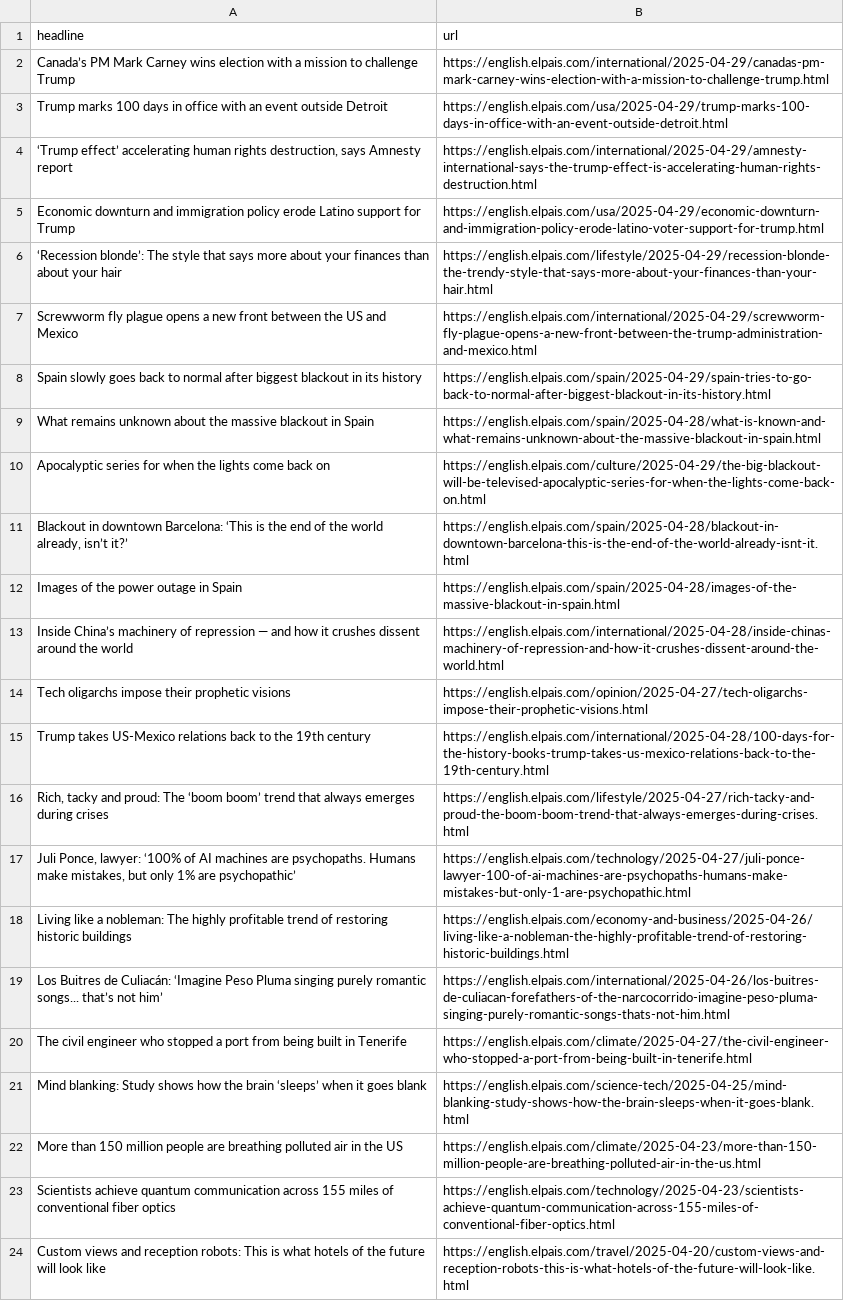
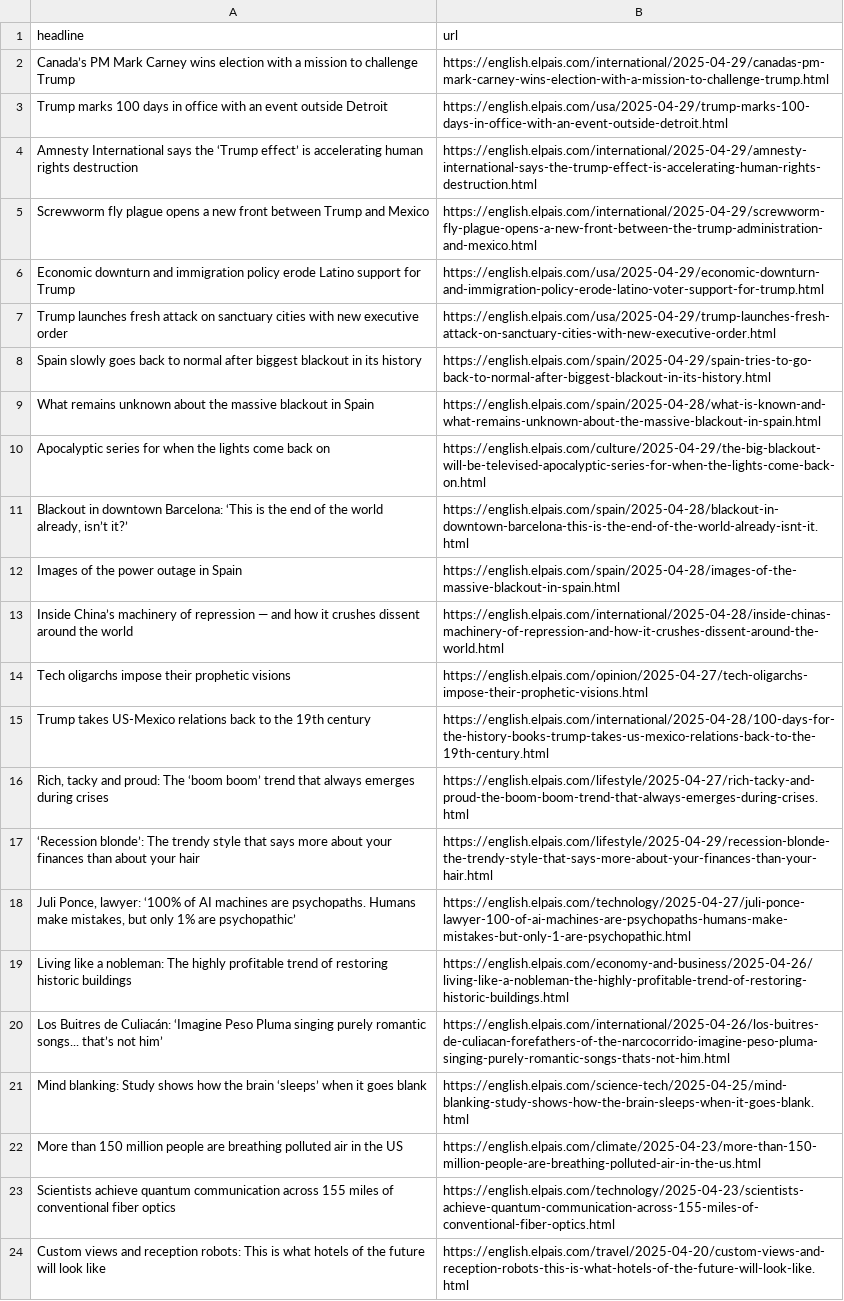
Before and after one commit to masashiijichi/el-pais-autoscraper, a CSV file: headlines.csv, drawn as a sheet; only a part is shown.

```diff
--- a/headlines.csv
+++ b/headlines.csv
@@ -3,6 +3,6 @@ Canada’s PM Mark Carney wins election with a mission to challenge Trump,https:
 Trump marks 100 days in office with an event outside Detroit ,https://english.elpais.com/usa/2025-04-29/trump-marks-100-days-in-office-with-an-event-outside-detroit.html
-"‘Trump effect’ accelerating human rights destruction, says Amnesty report",https://english.elpais.com/international/2025-04-29/amnesty-international-says-the-trump-effect-is-accelerating-human-rights-destruction.html
+Amnesty International says the ‘Trump effect’ is accelerating human rights destruction ,https://english.elpais.com/international/2025-04-29/amnesty-international-says-the-trump-effect-is-accelerating-human-rights-destruction.html
+Screwworm fly plague opens a new front between Trump and Mexico,https://english.elpais.com/international/2025-04-29/screwworm-fly-plague-opens-a-new-front-between-the-trump-administration-and-mexico.html
 Economic downturn and immigration policy erode Latino support for Trump,https://english.elpais.com/usa/2025-04-29/economic-downturn-and-immigration-policy-erode-latino-voter-support-for-trump.html
-‘Recession blonde’: The style that says more about your finances than about your hair,https://english.elpais.com/lifestyle/2025-04-29/recession-blonde-the-trendy-style-that-says-more-about-your-finances-than-your-hair.html
-Screwworm fly plague opens a new front between the US and Mexico,https://english.elpais.com/international/2025-04-29/screwworm-fly-plague-opens-a-new-front-between-the-trump-administration-and-mexico.html
+Trump launches fresh attack on sanctuary cities with new executive order ,https://english.elpais.com/usa/2025-04-29/trump-launches-fresh-attack-on-sanctuary-cities-with-new-executive-order.html
 Spain slowly goes back to normal after biggest blackout in its history,https://english.elpais.com/spain/2025-04-29/spain-tries-to-go-back-to-normal-after-biggest-blackout-in-its-history.html
@@ -16,2 +16,3 @@ Trump takes US-Mexico relations back to the 19th century,https://english.elpais.
 "Rich, tacky and proud: The ‘boom boom’ trend that always emerges during crises ",https://english.elpais.com/lifestyle/2025-04-27/rich-tacky-and-proud-the-boom-boom-trend-that-always-emerges-during-crises.html
+‘Recession blonde’: The trendy style that says more about your finances than about your hair,https://english.elpais.com/lifestyle/2025-04-29/recession-blonde-the-trendy-style-that-says-more-about-your-finances-than-your-hair.html
 "Juli Ponce, lawyer: ‘100% of AI machines are psychopaths. Humans make mistakes, but only 1% are psychopathic’",https://english.elpais.com/technology/2025-04-27/juli-ponce-lawyer-100-of-ai-machines-are-psychopaths-humans-make-mistakes-but-only-1-are-psychopathic.html
@@ -19,3 +20,2 @@ Living like a nobleman: The highly profitable trend of restoring historic buildi
 Los Buitres de Culiacán: ‘Imagine Peso Pluma singing purely romantic songs... that’s not him’,https://english.elpais.com/international/2025-04-26/los-buitres-de-culiacan-forefathers-of-the-narcocorrido-imagine-peso-pluma-singing-purely-romantic-songs-thats-not-him.html
-The civil engineer who stopped a port from being built in Tenerife,https://english.elpais.com/climate/2025-04-27/the-civil-engineer-who-stopped-a-port-from-being-built-in-tenerife.html
 Mind blanking: Study shows how the brain ‘sleeps’ when it goes blank,https://english.elpais.com/science-tech/2025-04-25/mind-blanking-study-shows-how-the-brain-sleeps-when-it-goes-blank.html
```
